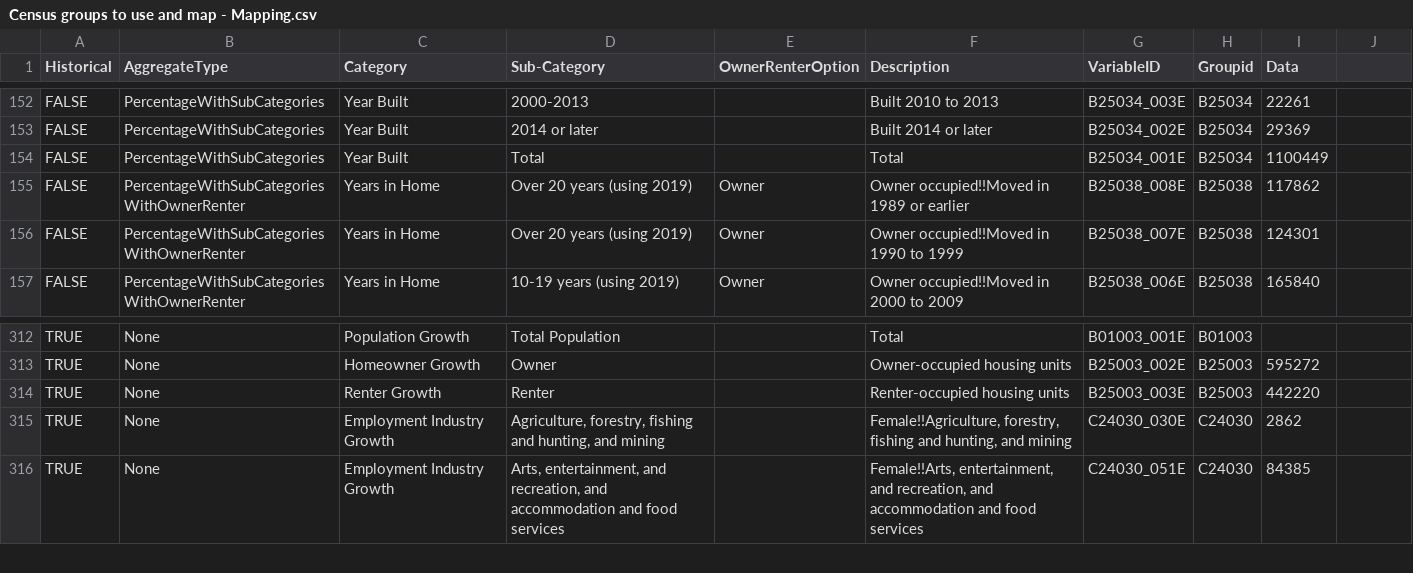
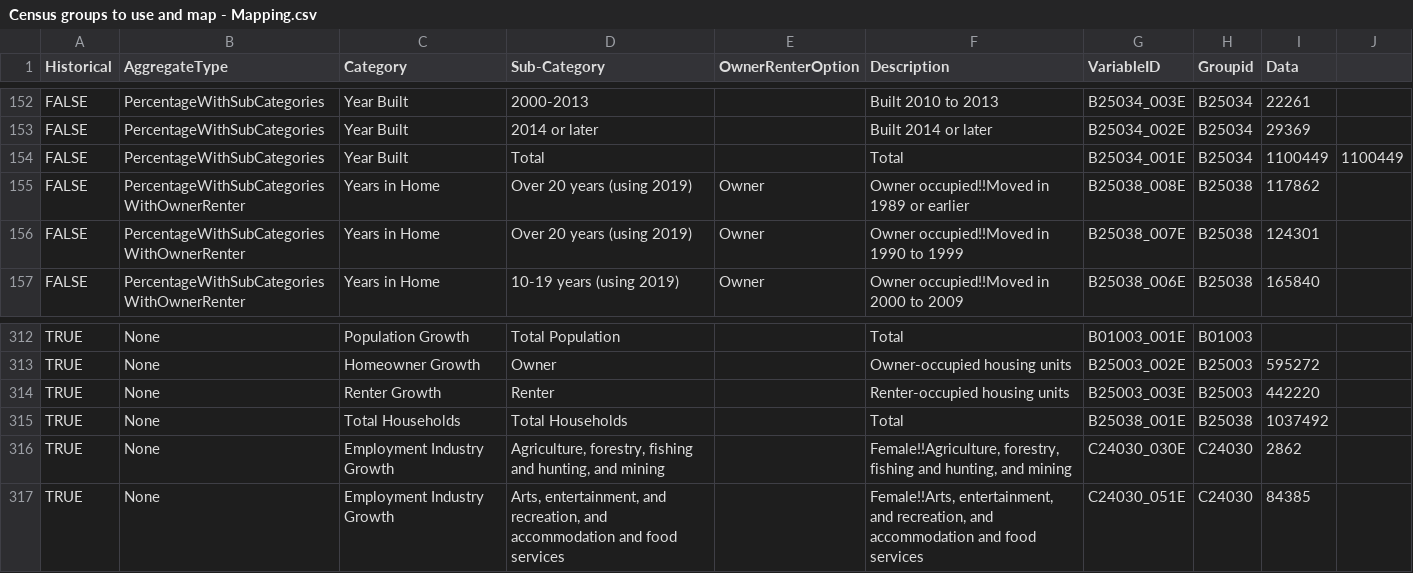
Before and after one commit to jtoh89/scopeout-data, a CSV file: files/Census groups to use and map - Mapping.csv, drawn as a sheet; only a part is shown, gaps mark what is left out; the diff names each change by its address in the sheet, - before the commit and + after, or states it on an @@ line.

```diff
--- a/files/Census groups to use and map - Mapping.csv
+++ b/files/Census groups to use and map - Mapping.csv
-J154: (empty)
+J154: 1100449
+row 315: TRUE | None | Total Households | Total Households |  | Total | B25038_001E | B25038 | 1037492
```
Also changed, not shown: 11 other files.
